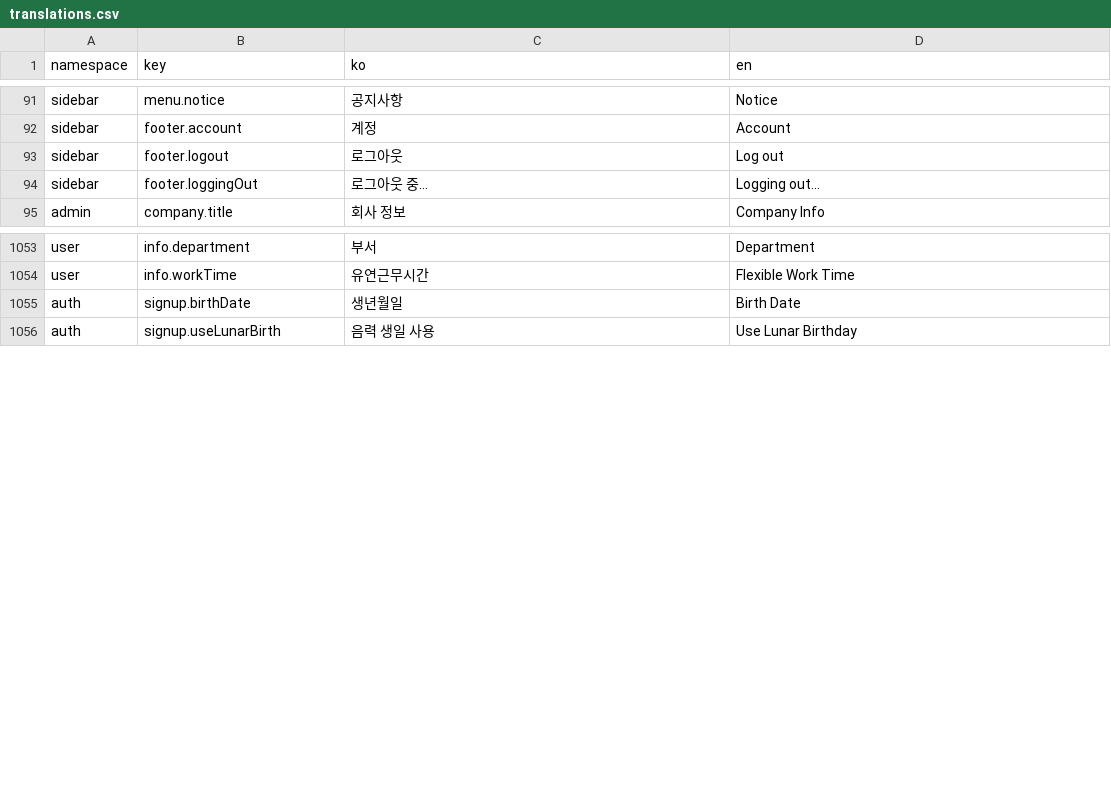
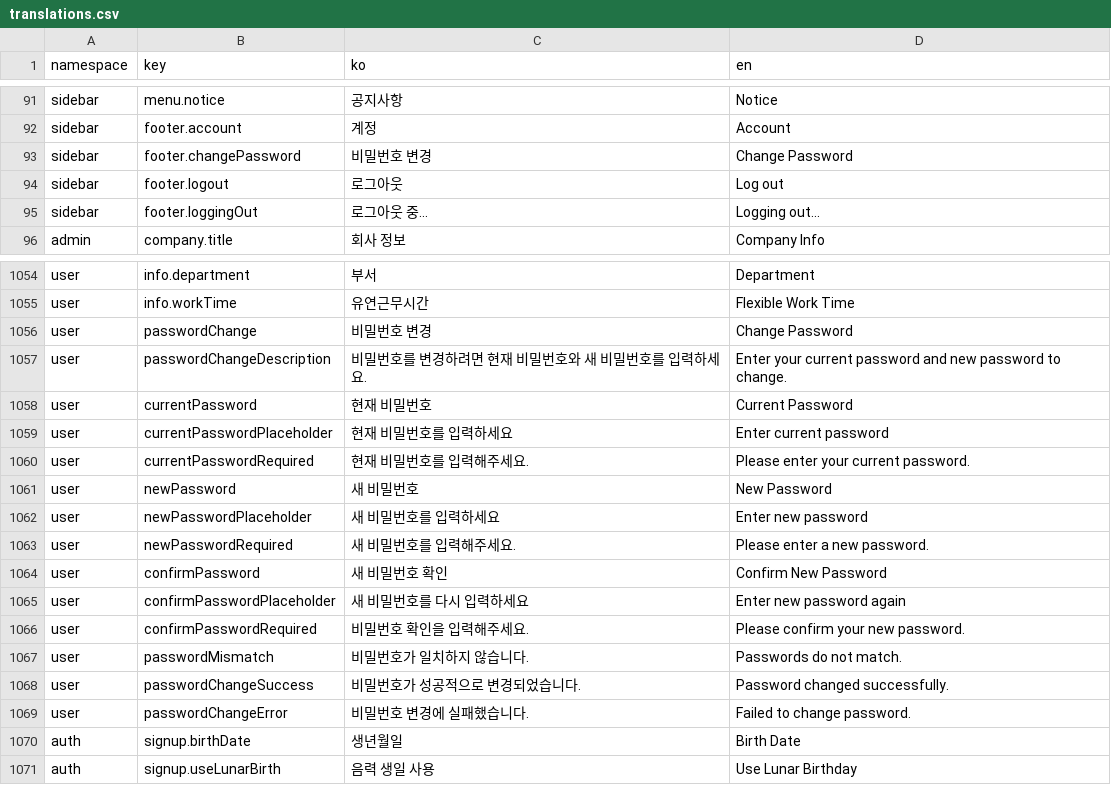
Before and after one commit to lshdainty/porest-hr-front, a CSV file: i18n/translations.csv, drawn as a sheet; only a part is shown, gaps mark what is left out.

Commit message:
본인 비밀번호 변경 가능하도록 기능 추가

```diff
--- a/i18n/translations.csv
+++ b/i18n/translations.csv
@@ -92,2 +92,3 @@ sidebar,menu.notice,공지사항,Notice
 sidebar,footer.account,계정,Account
+sidebar,footer.changePassword,비밀번호 변경,Change Password
 sidebar,footer.logout,로그아웃,Log out
@@ -1054,2 +1055,16 @@ user,info.department,부서,Department
 user,info.workTime,유연근무시간,Flexible Work Time
+user,passwordChange,비밀번호 변경,Change Password
+user,passwordChangeDescription,비밀번호를 변경하려면 현재 비밀번호와 새 비밀번호를 입력하세요.,Enter your current password and new password to change.
+user,currentPassword,현재 비밀번호,Current Password
+user,currentPasswordPlaceholder,현재 비밀번호를 입력하세요,Enter current password
+user,currentPasswordRequired,현재 비밀번호를 입력해주세요.,Please enter your current password.
+user,newPassword,새 비밀번호,New Password
+user,newPasswordPlaceholder,새 비밀번호를 입력하세요,Enter new password
+user,newPasswordRequired,새 비밀번호를 입력해주세요.,Please enter a new password.
+user,confirmPassword,새 비밀번호 확인,Confirm New Password
+user,confirmPasswordPlaceholder,새 비밀번호를 다시 입력하세요,Enter new password again
+user,confirmPasswordRequired,비밀번호 확인을 입력해주세요.,Please confirm your new password.
+user,passwordMismatch,비밀번호가 일치하지 않습니다.,Passwords do not match.
+user,passwordChangeSuccess,비밀번호가 성공적으로 변경되었습니다.,Password changed successfully.
+user,passwordChangeError,비밀번호 변경에 실패했습니다.,Failed to change password.
 auth,signup.birthDate,생년월일,Birth Date
```
Also changed, not shown: 4 other files.
